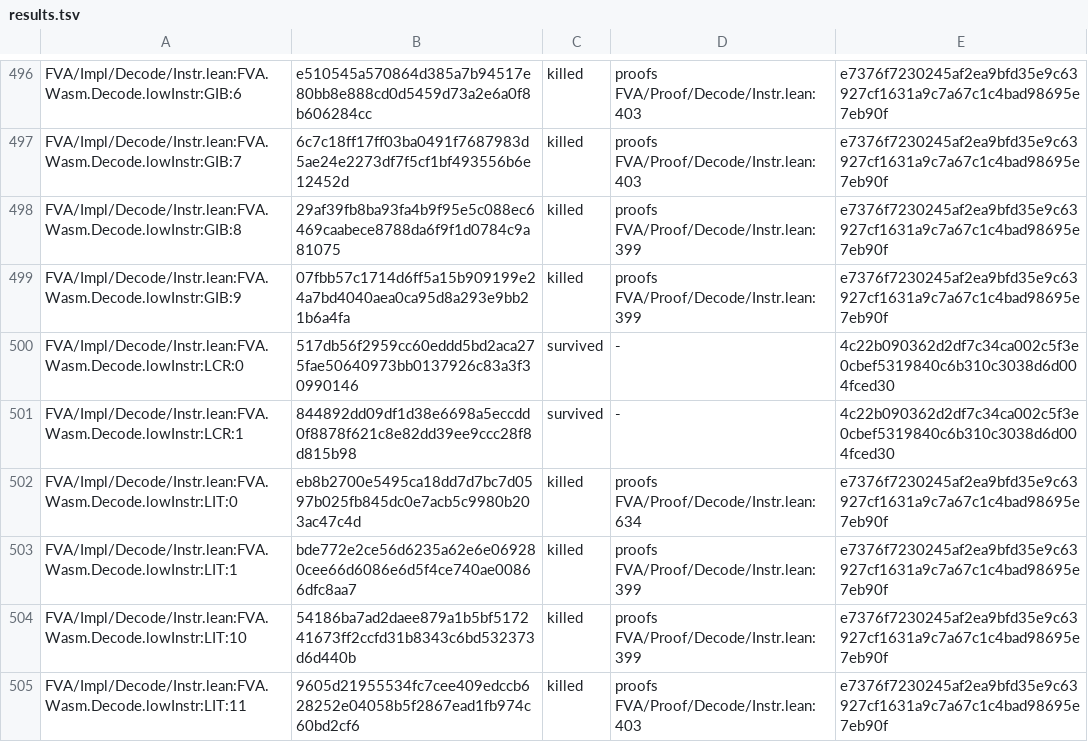
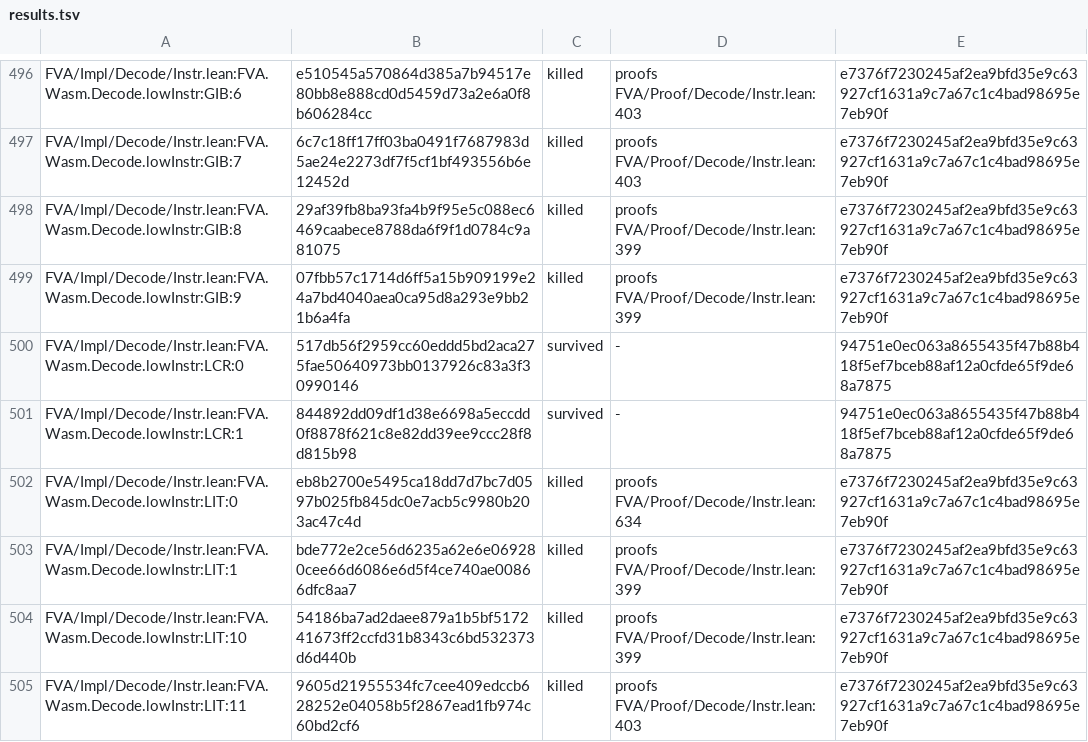
Before and after one commit to veriformatics/fva, a TSV file: FVATest/Mutate/results.tsv, drawn as a sheet; only a part is shown, gaps mark what is left out; the diff covers the shown part only.

```diff
--- a/FVATest/Mutate/results.tsv
+++ b/FVATest/Mutate/results.tsv
@@ -499,4 +499,4 @@ FVA/Impl/Decode/Instr.lean:FVA.Wasm.Decode.lowInstr:GIB:8	29af39fb8ba93fa4b9f95e
 FVA/Impl/Decode/Instr.lean:FVA.Wasm.Decode.lowInstr:GIB:9	07fbb57c1714d6ff5a15b909199e24a7bd4040aea0ca95d8a293e9bb21b6a4fa	killed	proofs FVA/Proof/Decode/Instr.lean:399	e7376f7230245af2ea9bfd35e9c63927cf1631a9c7a67c1c4bad98695e7eb90f
-FVA/Impl/Decode/Instr.lean:FVA.Wasm.Decode.lowInstr:LCR:0	517db56f2959cc60eddd5bd2aca275fae50640973bb0137926c83a3f30990146	survived	-	4c22b090362d2df7c34ca002c5f3e0cbef5319840c6b310c3038d6d004fced30
-FVA/Impl/Decode/Instr.lean:FVA.Wasm.Decode.lowInstr:LCR:1	844892dd09df1d38e6698a5eccdd0f8878f621c8e82dd39ee9ccc28f8d815b98	survived	-	4c22b090362d2df7c34ca002c5f3e0cbef5319840c6b310c3038d6d004fced30
+FVA/Impl/Decode/Instr.lean:FVA.Wasm.Decode.lowInstr:LCR:0	517db56f2959cc60eddd5bd2aca275fae50640973bb0137926c83a3f30990146	survived	-	94751e0ec063a8655435f47b88b418f5ef7bceb88af12a0cfde65f9de68a7875
+FVA/Impl/Decode/Instr.lean:FVA.Wasm.Decode.lowInstr:LCR:1	844892dd09df1d38e6698a5eccdd0f8878f621c8e82dd39ee9ccc28f8d815b98	survived	-	94751e0ec063a8655435f47b88b418f5ef7bceb88af12a0cfde65f9de68a7875
 FVA/Impl/Decode/Instr.lean:FVA.Wasm.Decode.lowInstr:LIT:0	eb8b2700e5495ca18dd7d7bc7d0597b025fb845dc0e7acb5c9980b203ac47c4d	killed	proofs FVA/Proof/Decode/Instr.lean:634	e7376f7230245af2ea9bfd35e9c63927cf1631a9c7a67c1c4bad98695e7eb90f
```
Also changed, not shown: 82 edited cells elsewhere in this file.
